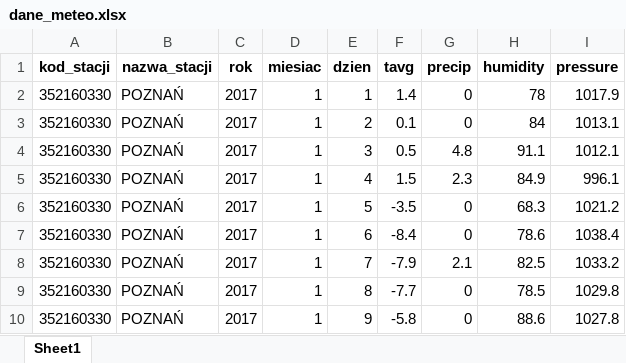
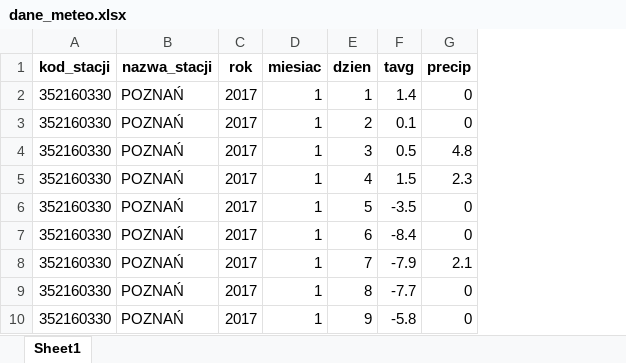
Before and after one commit to Nowosad/elp, an Excel workbook: pliki/dane_meteo.xlsx, sheet Sheet1, drawn as a sheet; only a part is shown; values as stored, in another font and other column widths than the file's, no borders; the diff names each change by its address in the sheet, - before the commit and + after, or states it on an @@ line.

Commit message:
updates datasets

```diff
--- a/pliki/dane_meteo.xlsx (sheet Sheet1)
+++ b/pliki/dane_meteo.xlsx (sheet Sheet1)
-column H (humidity), rows 2-10: 78 | 84 | 91.1 | 84.9 | 68.3 | 78.6 | 82.5 | 78.5 | 88.6
-column I (pressure), rows 2-10: 1017.9 | 1013.1 | 1012.1 | 996.1 | 1021.2 | 1038.4 | 1033.2 | 1029.8 | 1027.8
```
Also changed, not shown: 3 other files.
